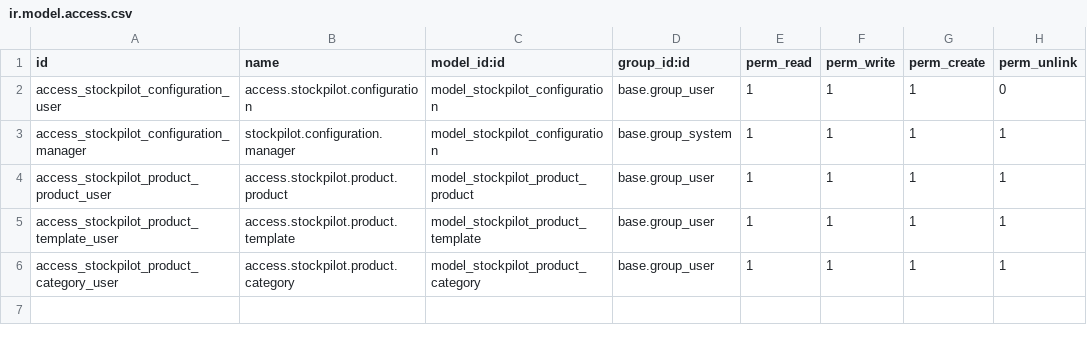
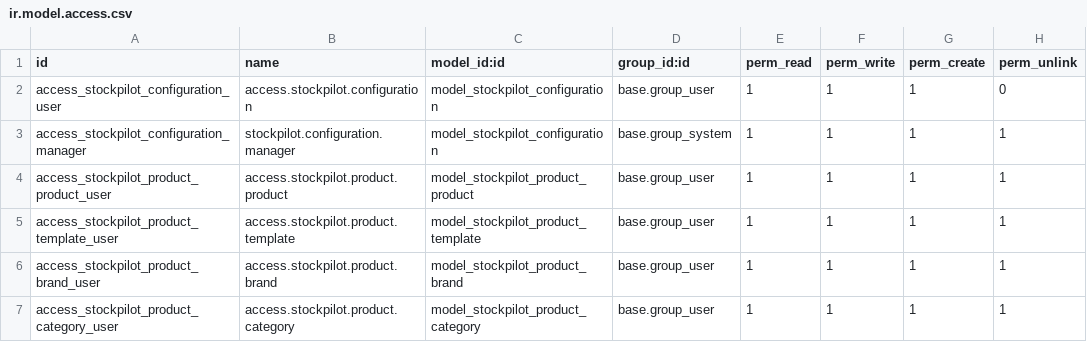
Before and after one commit to wesolved/vertical-stockpilot, a CSV file: ws_stockpilot_connector/security/ir.model.access.csv, drawn as a sheet; the diff names each change by its address in the sheet, - before the commit and + after, or states it on an @@ line.

Commit message:
[FEATURE] Update stockpilot

```diff
--- a/ws_stockpilot_connector/security/ir.model.access.csv
+++ b/ws_stockpilot_connector/security/ir.model.access.csv
+row 6: access_stockpilot_product_brand_user | access.stockpilot.product.brand | model_stockpilot_product_brand | base.group_user | 1 | 1 | 1 | 1
```
Also changed, not shown: 3 other files.
